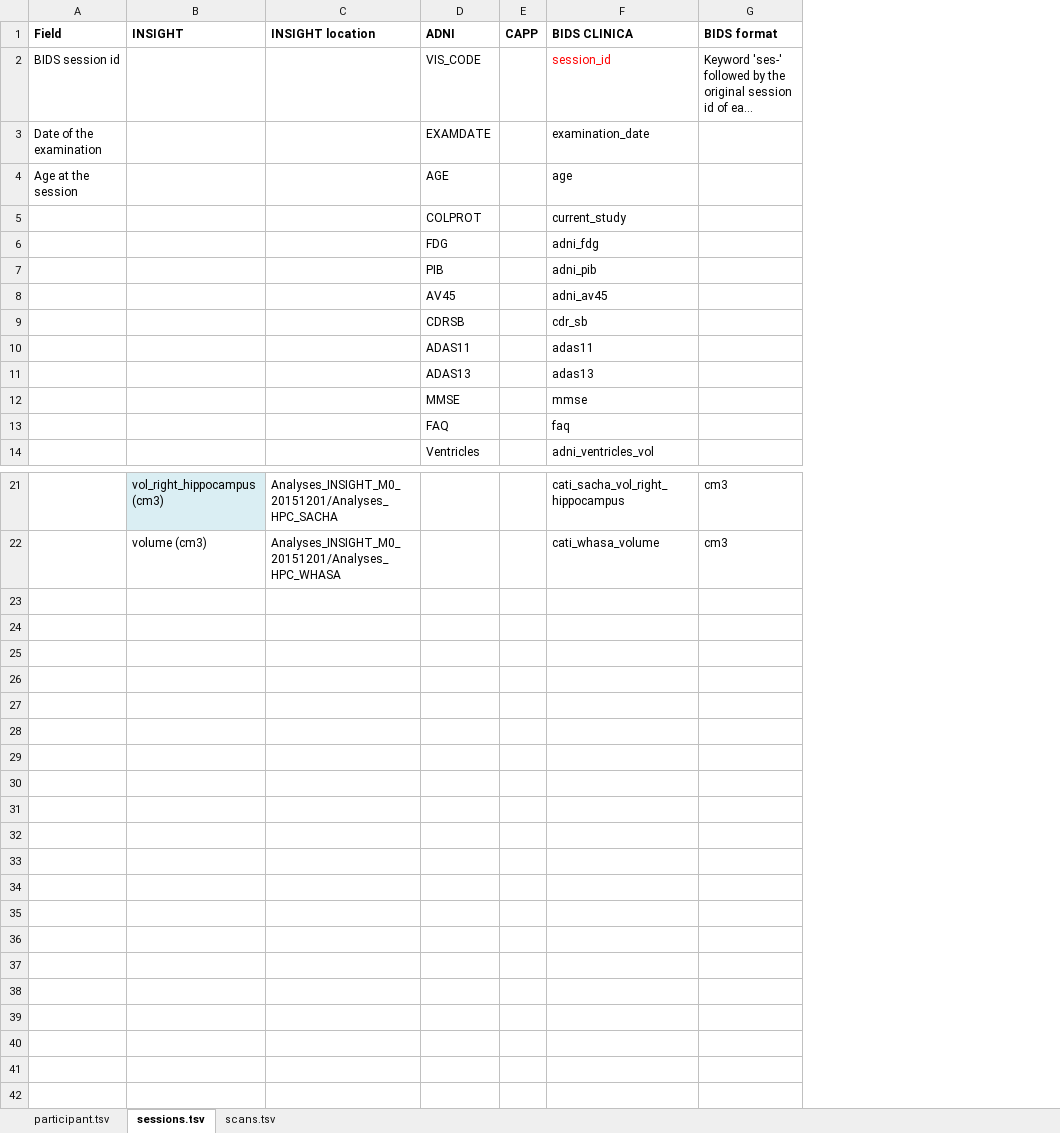
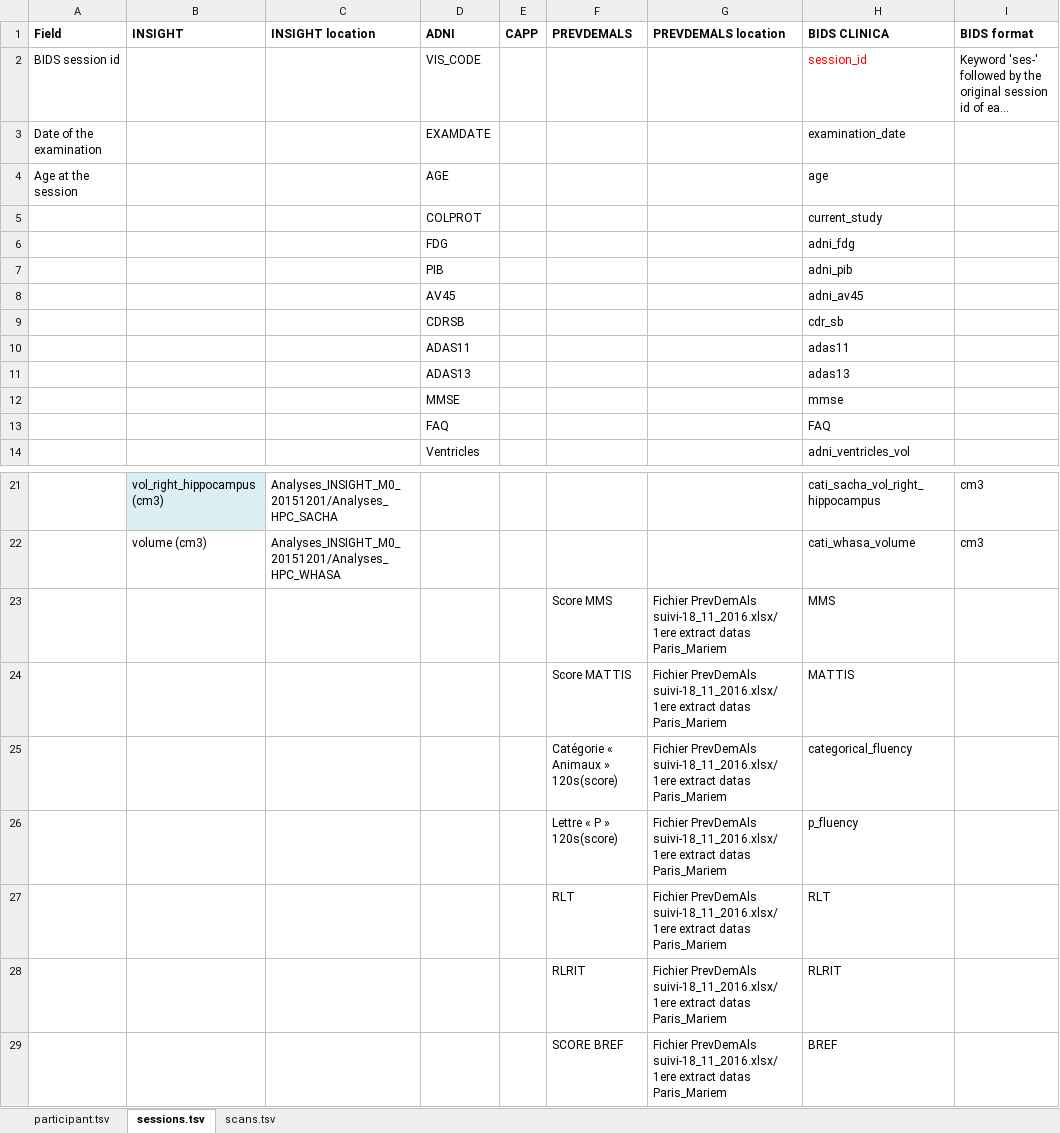
Before and after one commit to aramis-lab/clinica, an Excel workbook: clinica/bids/data/clinical_specifications.xlsx, sheet sessions.tsv, drawn as a sheet; only a part is shown, gaps mark what is left out; long unchanged cells end in …; values as stored, in another font and other column widths than the file's, no borders; addresses are those after the commit; the diff names each change by its address in the sheet, - before the commit and + after, or states it on an @@ line.

Commit message:
Add support for converting clinical data to prevdemals_to_bids
Former-commit-id: d28dce7a76fbd96dae340f944cfc86cf664e6647

```diff
--- a/clinica/bids/data/clinical_specifications.xlsx (sheet sessions.tsv)
+++ b/clinica/bids/data/clinical_specifications.xlsx (sheet sessions.tsv)
+column F (PREVDEMALS), empty
+column G (PREVDEMALS location), empty
-H13 (BIDS CLINICA): faq
+H13 (BIDS CLINICA): FAQ
+row 23:  |  |  |  |  | Score MMS | Fichier PrevDemAls suivi-18_11_2016.xlsx/1ere extract datas Paris_Mariem | MMS
+row 24:  |  |  |  |  | Score MATTIS | Fichier PrevDemAls suivi-18_11_2016.xlsx/1ere extract datas Paris_Mariem | MATTIS
+row 25:  |  |  |  |  | Catégorie « Animaux » 120s(score) | Fichier PrevDemAls suivi-18_11_2016.xlsx/1ere extract datas Paris_Mariem | categorical_fluency
+row 26:  |  |  |  |  | Lettre « P » 120s(score) | Fichier PrevDemAls suivi-18_11_2016.xlsx/1ere extract datas Paris_Mariem | p_fluency
+row 27:  |  |  |  |  | RLT | Fichier PrevDemAls suivi-18_11_2016.xlsx/1ere extract datas Paris_Mariem | RLT
+row 28:  |  |  |  |  | RLRIT | Fichier PrevDemAls suivi-18_11_2016.xlsx/1ere extract datas Paris_Mariem | RLRIT
+row 29:  |  |  |  |  | SCORE BREF | Fichier PrevDemAls suivi-18_11_2016.xlsx/1ere extract datas Paris_Mariem | BREF
```
Also changed, not shown: sheet participant.tsv, charts or pictures, 3 other files.
